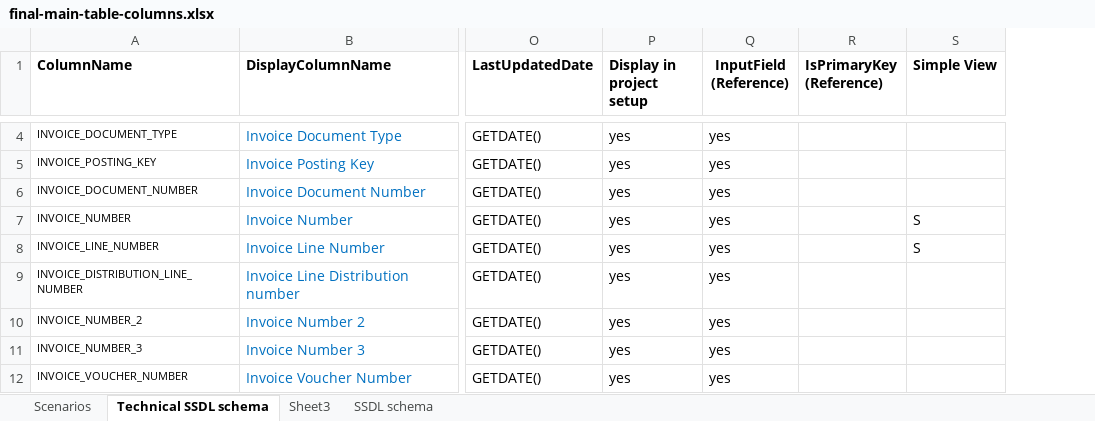
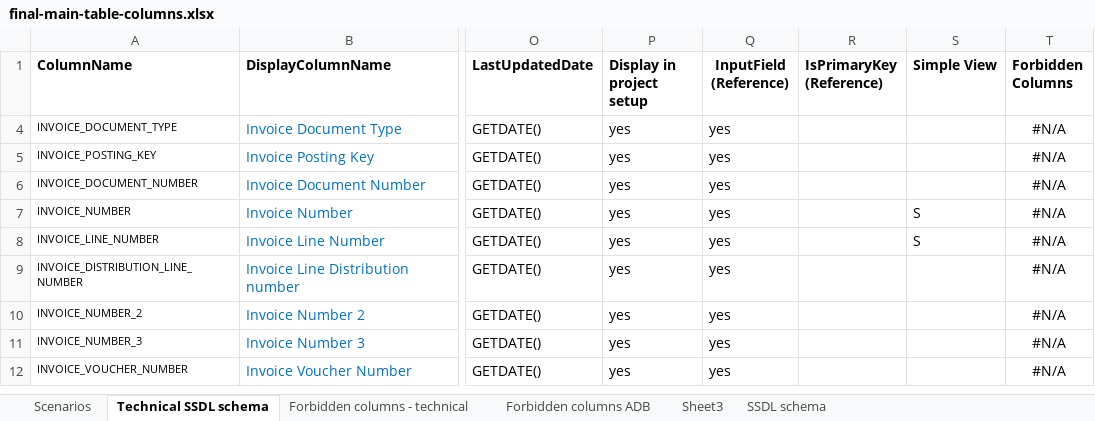
Before and after one commit to GopinadhVennagiri-GEP/SSDL-7658, an Excel workbook: final-main-table-columns.xlsx, sheet Technical SSDL schema, drawn as a sheet; only a part is shown, gaps mark what is left out; values as stored, in another font and other column widths than the file's, no borders; the diff covers the shown part only; the diff names each change by its address in the sheet, - before the commit and + after, or states it on an @@ line.

```diff
--- a/final-main-table-columns.xlsx (sheet Technical SSDL schema)
+++ b/final-main-table-columns.xlsx (sheet Technical SSDL schema)
+sheet tab: Forbidden columns - technical
+sheet tab: Forbidden columns ADB
+column T (Forbidden Columns), rows 4-12: all #N/A
```
Also changed, not shown: 6 removed rows and 2 edited cells elsewhere in this sheet, formulas that keep their value, hidden cells, Spend2.0_DatabaseDesign - SSDL7658_updated - with Input and Normalized flags_V.3 - internal.xlsx, 14 other files.
